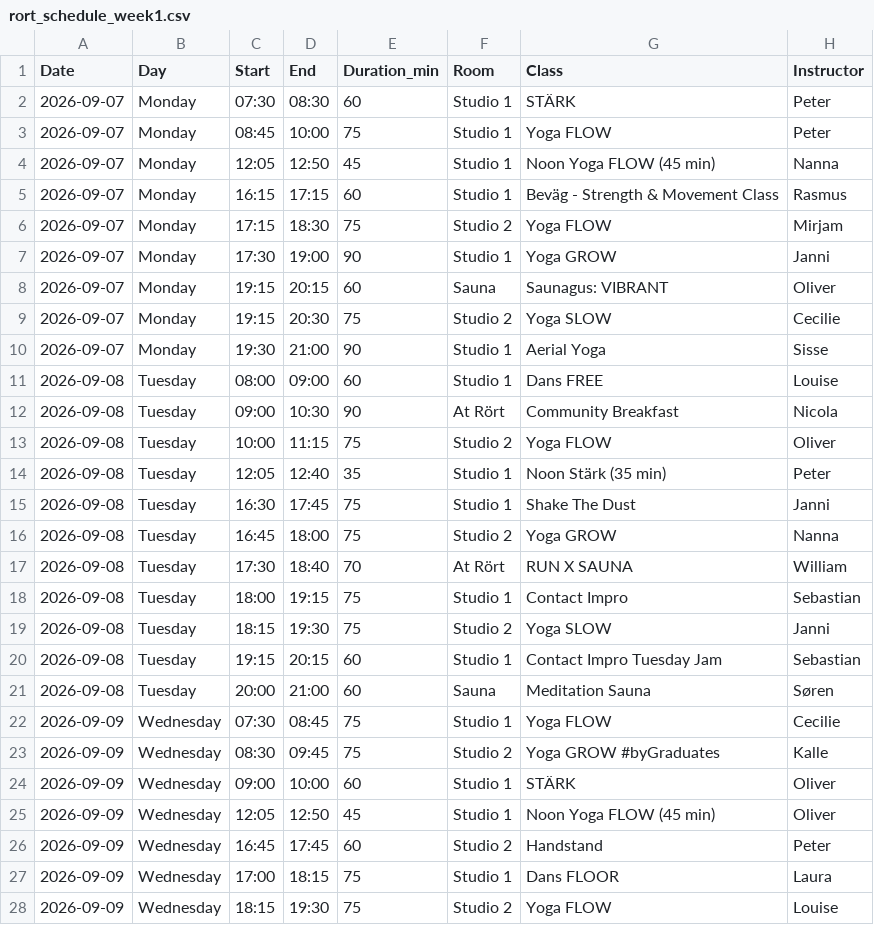
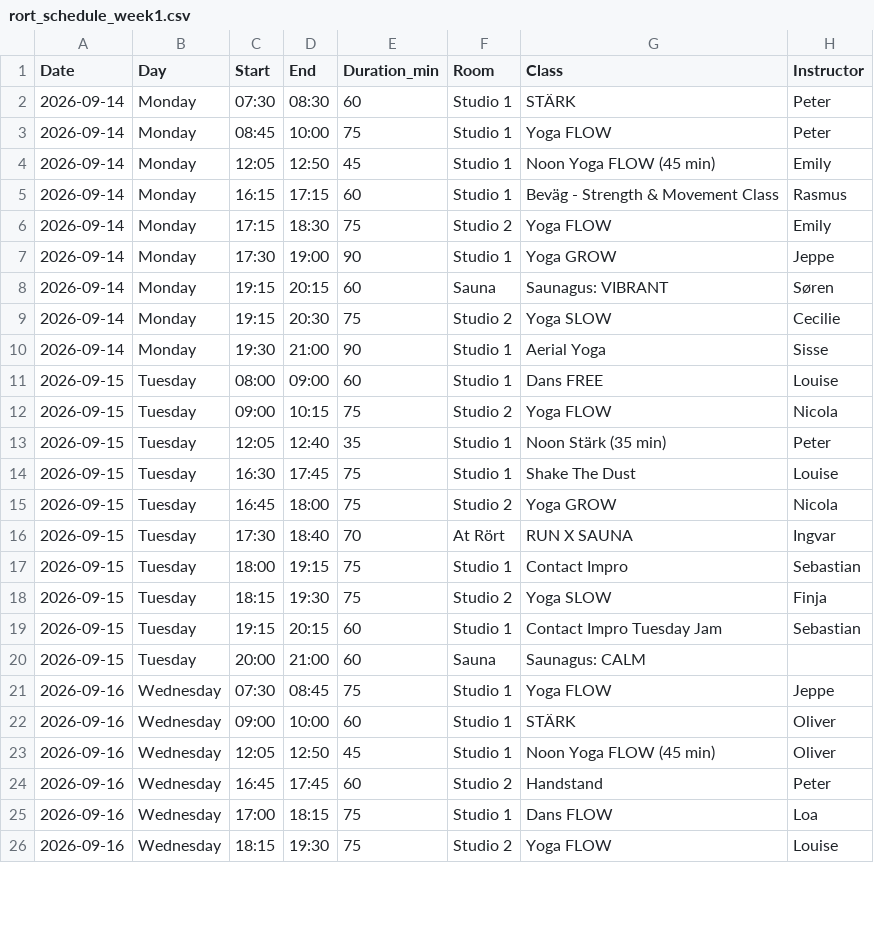
Before and after one commit to FreddyAngelo/rort-calendar, a CSV file: data/rort_schedule_week1.csv, drawn as a sheet; only a part is shown; the diff covers the shown part only.

```diff
--- a/data/rort_schedule_week1.csv
+++ b/data/rort_schedule_week1.csv
@@ -1,28 +1,26 @@
 Date,Day,Start,End,Duration_min,Room,Class,Instructor
-2026-09-07,Monday,07:30,08:30,60,Studio 1,STÄRK,Peter
-2026-09-07,Monday,08:45,10:00,75,Studio 1,Yoga FLOW,Peter
-2026-09-07,Monday,12:05,12:50,45,Studio 1,Noon Yoga FLOW (45 min),Nanna
-2026-09-07,Monday,16:15,17:15,60,Studio 1,Beväg - Strength & Movement Class,Rasmus
-2026-09-07,Monday,17:15,18:30,75,Studio 2,Yoga FLOW,Mirjam
-2026-09-07,Monday,17:30,19:00,90,Studio 1,Yoga GROW,Janni
-2026-09-07,Monday,19:15,20:15,60,Sauna,Saunagus: VIBRANT,Oliver
-2026-09-07,Monday,19:15,20:30,75,Studio 2,Yoga SLOW,Cecilie
-2026-09-07,Monday,19:30,21:00,90,Studio 1,Aerial Yoga,Sisse
-2026-09-08,Tuesday,08:00,09:00,60,Studio 1,Dans FREE,Louise
-2026-09-08,Tuesday,09:00,10:30,90,At Rört,Community Breakfast,Nicola
-2026-09-08,Tuesday,10:00,11:15,75,Studio 2,Yoga FLOW,Oliver
-2026-09-08,Tuesday,12:05,12:40,35,Studio 1,Noon Stärk (35 min),Peter
-2026-09-08,Tuesday,16:30,17:45,75,Studio 1,Shake The Dust,Janni
-2026-09-08,Tuesday,16:45,18:00,75,Studio 2,Yoga GROW,Nanna
-2026-09-08,Tuesday,17:30,18:40,70,At Rört,RUN X SAUNA,William
-2026-09-08,Tuesday,18:00,19:15,75,Studio 1,Contact Impro,Sebastian
-2026-09-08,Tuesday,18:15,19:30,75,Studio 2,Yoga SLOW,Janni
-2026-09-08,Tuesday,19:15,20:15,60,Studio 1,Contact Impro Tuesday Jam,Sebastian
-2026-09-08,Tuesday,20:00,21:00,60,Sauna,Meditation Sauna,Søren
-2026-09-09,Wednesday,07:30,08:45,75,Studio 1,Yoga FLOW,Cecilie
-2026-09-09,Wednesday,08:30,09:45,75,Studio 2,Yoga GROW #byGraduates,Kalle
-2026-09-09,Wednesday,09:00,10:00,60,Studio 1,STÄRK,Oliver
-2026-09-09,Wednesday,12:05,12:50,45,Studio 1,Noon Yoga FLOW (45 min),Oliver
-2026-09-09,Wednesday,16:45,17:45,60,Studio 2,Handstand,Peter
-2026-09-09,Wednesday,17:00,18:15,75,Studio 1,Dans FLOOR,Laura
-2026-09-09,Wednesday,18:15,19:30,75,Studio 2,Yoga FLOW,Louise
+2026-09-14,Monday,07:30,08:30,60,Studio 1,STÄRK,Peter
+2026-09-14,Monday,08:45,10:00,75,Studio 1,Yoga FLOW,Peter
+2026-09-14,Monday,12:05,12:50,45,Studio 1,Noon Yoga FLOW (45 min),Emily
+2026-09-14,Monday,16:15,17:15,60,Studio 1,Beväg - Strength & Movement Class,Rasmus
+2026-09-14,Monday,17:15,18:30,75,Studio 2,Yoga FLOW,Emily
+2026-09-14,Monday,17:30,19:00,90,Studio 1,Yoga GROW,Jeppe
+2026-09-14,Monday,19:15,20:15,60,Sauna,Saunagus: VIBRANT,Søren
+2026-09-14,Monday,19:15,20:30,75,Studio 2,Yoga SLOW,Cecilie
+2026-09-14,Monday,19:30,21:00,90,Studio 1,Aerial Yoga,Sisse
+2026-09-15,Tuesday,08:00,09:00,60,Studio 1,Dans FREE,Louise
+2026-09-15,Tuesday,09:00,10:15,75,Studio 2,Yoga FLOW,Nicola
+2026-09-15,Tuesday,12:05,12:40,35,Studio 1,Noon Stärk (35 min),Peter
+2026-09-15,Tuesday,16:30,17:45,75,Studio 1,Shake The Dust,Louise
+2026-09-15,Tuesday,16:45,18:00,75,Studio 2,Yoga GROW,Nicola
+2026-09-15,Tuesday,17:30,18:40,70,At Rört,RUN X SAUNA,Ingvar
+2026-09-15,Tuesday,18:00,19:15,75,Studio 1,Contact Impro,Sebastian
+2026-09-15,Tuesday,18:15,19:30,75,Studio 2,Yoga SLOW,Finja
+2026-09-15,Tuesday,19:15,20:15,60,Studio 1,Contact Impro Tuesday Jam,Sebastian
+2026-09-15,Tuesday,20:00,21:00,60,Sauna,Saunagus: CALM,
+2026-09-16,Wednesday,07:30,08:45,75,Studio 1,Yoga FLOW,Jeppe
+2026-09-16,Wednesday,09:00,10:00,60,Studio 1,STÄRK,Oliver
+2026-09-16,Wednesday,12:05,12:50,45,Studio 1,Noon Yoga FLOW (45 min),Oliver
+2026-09-16,Wednesday,16:45,17:45,60,Studio 2,Handstand,Peter
+2026-09-16,Wednesday,17:00,18:15,75,Studio 1,Dans FLOW,Loa
+2026-09-16,Wednesday,18:15,19:30,75,Studio 2,Yoga FLOW,Louise
```
Also changed, not shown: 3 added rows, 2 removed rows and 41 edited cells elsewhere in this file, data/rort_schedule_week11.csv, data/rort_schedule_week4.csv, 8 other files.
